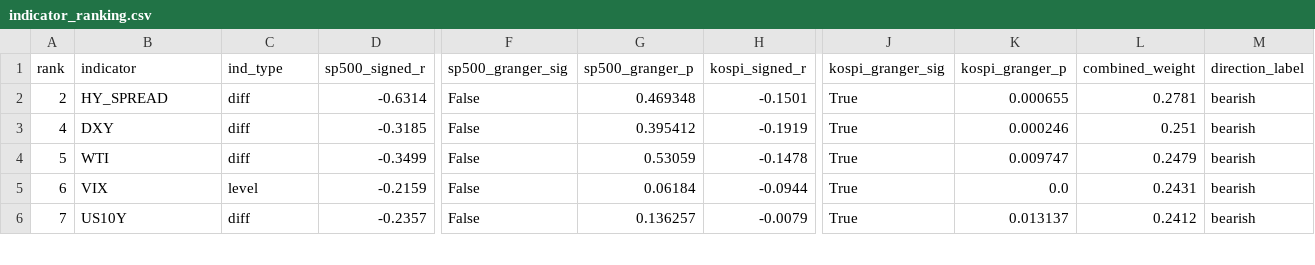
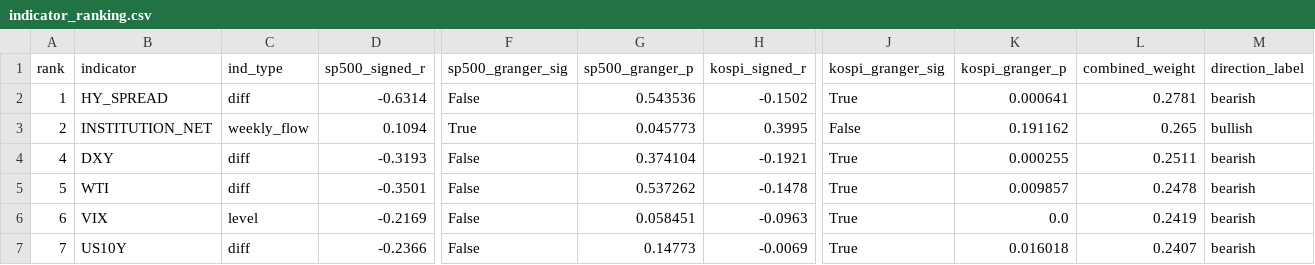
Before and after one commit to HwangatWork/AI-Analyzer, a CSV file: output/indicator_ranking.csv, drawn as a sheet; only a part is shown, gaps mark what is left out; addresses are those after the commit; rows hold the shown columns only; the diff covers the shown part only; the diff names each change by its address in the sheet, - before the commit and + after, or states it on an @@ line.

```diff
--- a/output/indicator_ranking.csv
+++ b/output/indicator_ranking.csv
+row 2: 1 | HY_SPREAD | diff | -0.6314 | False | 0.543536 | -0.1502 | True | 0.000641 | 0.2781 | bearish
-B3 (indicator): HY_SPREAD
+B3 (indicator): INSTITUTION_NET
-C3 (ind_type): diff
+C3 (ind_type): weekly_flow
-D3 (sp500_signed_r): -0.6314
+D3 (sp500_signed_r): 0.1094
-F3 (sp500_granger_sig): False
+F3 (sp500_granger_sig): True
-G3 (sp500_granger_p): 0.469348
+G3 (sp500_granger_p): 0.045773
-H3 (kospi_signed_r): -0.1501
+H3 (kospi_signed_r): 0.3995
-J3 (kospi_granger_sig): True
+J3 (kospi_granger_sig): False
-K3 (kospi_granger_p): 0.000655
+K3 (kospi_granger_p): 0.191162
-L3 (combined_weight): 0.2781
+L3 (combined_weight): 0.265
-M3 (direction_label): bearish
+M3 (direction_label): bullish
-D4 (sp500_signed_r): -0.3185
+D4 (sp500_signed_r): -0.3193
-G4 (sp500_granger_p): 0.395412
+G4 (sp500_granger_p): 0.374104
-H4 (kospi_signed_r): -0.1919
+H4 (kospi_signed_r): -0.1921
-K4 (kospi_granger_p): 0.000246
+K4 (kospi_granger_p): 0.000255
-L4 (combined_weight): 0.251
+L4 (combined_weight): 0.2511
-D5 (sp500_signed_r): -0.3499
+D5 (sp500_signed_r): -0.3501
-G5 (sp500_granger_p): 0.53059
+G5 (sp500_granger_p): 0.537262
-K5 (kospi_granger_p): 0.009747
+K5 (kospi_granger_p): 0.009857
-L5 (combined_weight): 0.2479
+L5 (combined_weight): 0.2478
-D6 (sp500_signed_r): -0.2159
+D6 (sp500_signed_r): -0.2169
-G6 (sp500_granger_p): 0.06184
+G6 (sp500_granger_p): 0.058451
-H6 (kospi_signed_r): -0.0944
+H6 (kospi_signed_r): -0.0963
-L6 (combined_weight): 0.2431
+L6 (combined_weight): 0.2419
-D7 (sp500_signed_r): -0.2357
+D7 (sp500_signed_r): -0.2366
-G7 (sp500_granger_p): 0.136257
+G7 (sp500_granger_p): 0.14773
-H7 (kospi_signed_r): -0.0079
+H7 (kospi_signed_r): -0.0069
-K7 (kospi_granger_p): 0.013137
+K7 (kospi_granger_p): 0.016018
-L7 (combined_weight): 0.2412
+L7 (combined_weight): 0.2407
```
Also changed, not shown: 1 added row, 1 removed row and 28 edited cells elsewhere in this file, output/market_signals.csv, output/stock_analysis.csv, 6 other files.
